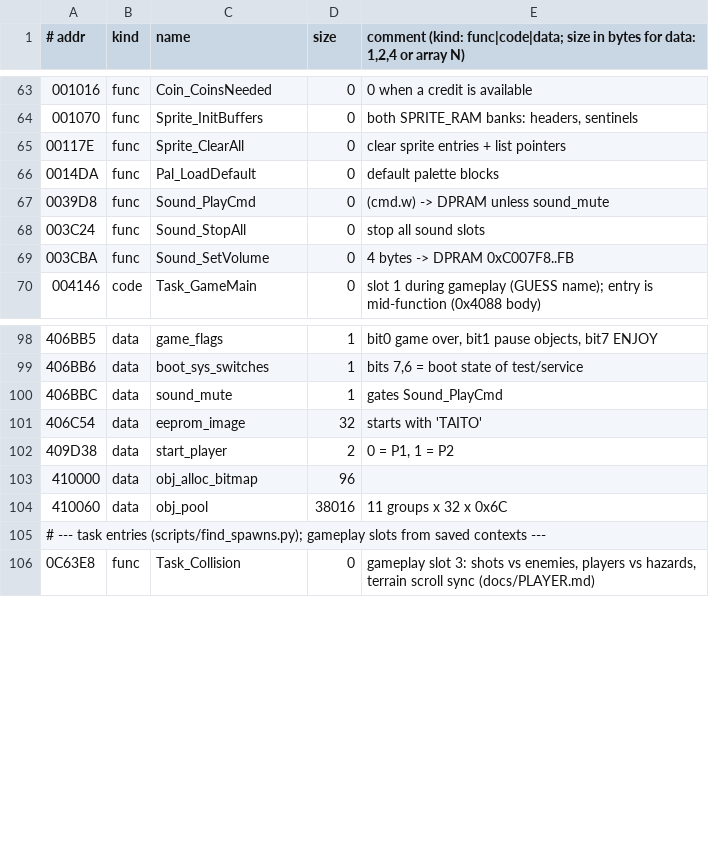
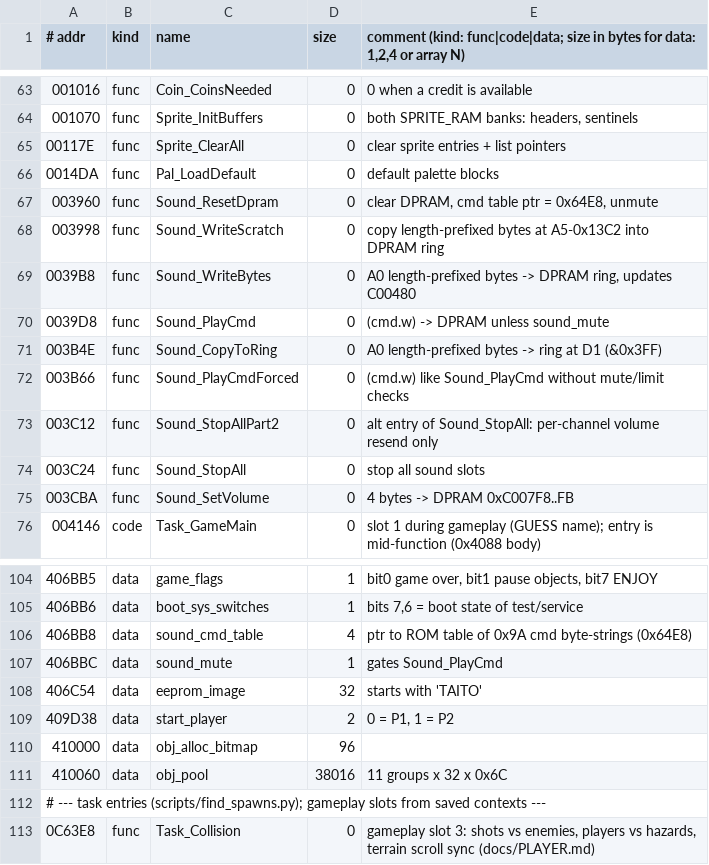
Before and after one commit to DanimanX/Taitof3Decomp, a TSV file: symbols/dariusg.tsv, drawn as a sheet; only a part is shown, gaps mark what is left out.

```diff
--- a/symbols/dariusg.tsv
+++ b/symbols/dariusg.tsv
@@ -66,3 +66,9 @@
 0014DA	func	Pal_LoadDefault	0	default palette blocks
+003960	func	Sound_ResetDpram	0	clear DPRAM, cmd table ptr = 0x64E8, unmute
+003998	func	Sound_WriteScratch	0	copy length-prefixed bytes at A5-0x13C2 into DPRAM ring
+0039B8	func	Sound_WriteBytes	0	A0 length-prefixed bytes -> DPRAM ring, updates C00480
 0039D8	func	Sound_PlayCmd	0	(cmd.w) -> DPRAM unless sound_mute
+003B4E	func	Sound_CopyToRing	0	A0 length-prefixed bytes -> ring at D1 (&0x3FF)
+003B66	func	Sound_PlayCmdForced	0	(cmd.w) like Sound_PlayCmd without mute/limit checks
+003C12	func	Sound_StopAllPart2	0	alt entry of Sound_StopAll: per-channel volume resend only
 003C24	func	Sound_StopAll	0	stop all sound slots
@@ -99,2 +105,3 @@
 406BB6	data	boot_sys_switches	1	bits 7,6 = boot state of test/service
+406BB8	data	sound_cmd_table	4	ptr to ROM table of 0x9A cmd byte-strings (0x64E8)
 406BBC	data	sound_mute	1	gates Sound_PlayCmd
```
Also changed, not shown: 11 other files.
